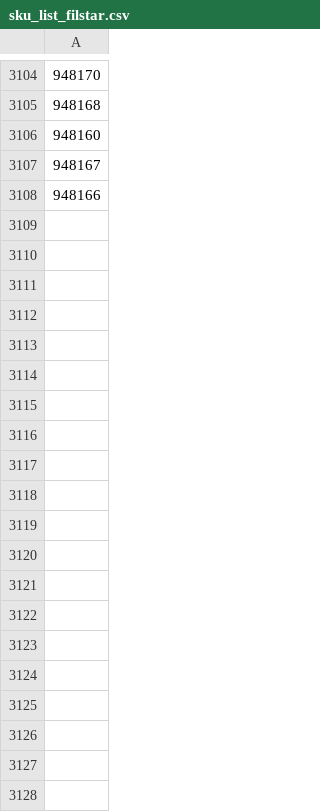
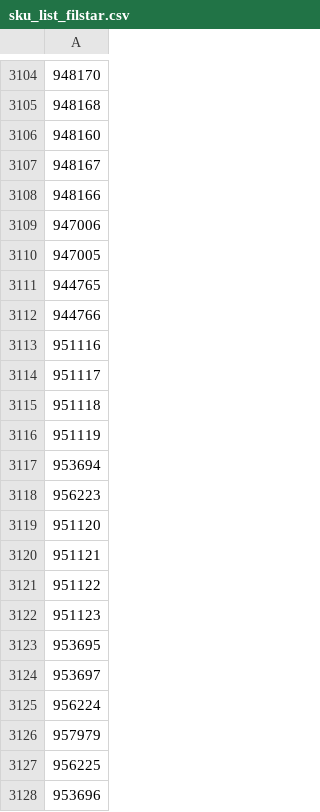
Before and after one commit to vladi1199/filstar, a CSV file: sku_list_filstar.csv, drawn as a sheet; only a part is shown, gaps mark what is left out; the diff covers the shown part only; the diff names each change by its address in the sheet, - before the commit and + after, or states it on an @@ line.

Commit message:
Update sku_list_filstar.csv

```diff
--- a/sku_list_filstar.csv
+++ b/sku_list_filstar.csv
+row 3109: 947006
+row 3110: 947005
+row 3111: 944765
+row 3112: 944766
+row 3113: 951116
+row 3114: 951117
+row 3115: 951118
+row 3116: 951119
+row 3117: 953694
+row 3118: 956223
+row 3119: 951120
+row 3120: 951121
+row 3121: 951122
+row 3122: 951123
+row 3123: 953695
+row 3124: 953697
+row 3125: 956224
+row 3126: 957979
+row 3127: 956225
+row 3128: 953696
```
Also changed, not shown: 9 added rows elsewhere in this file.
